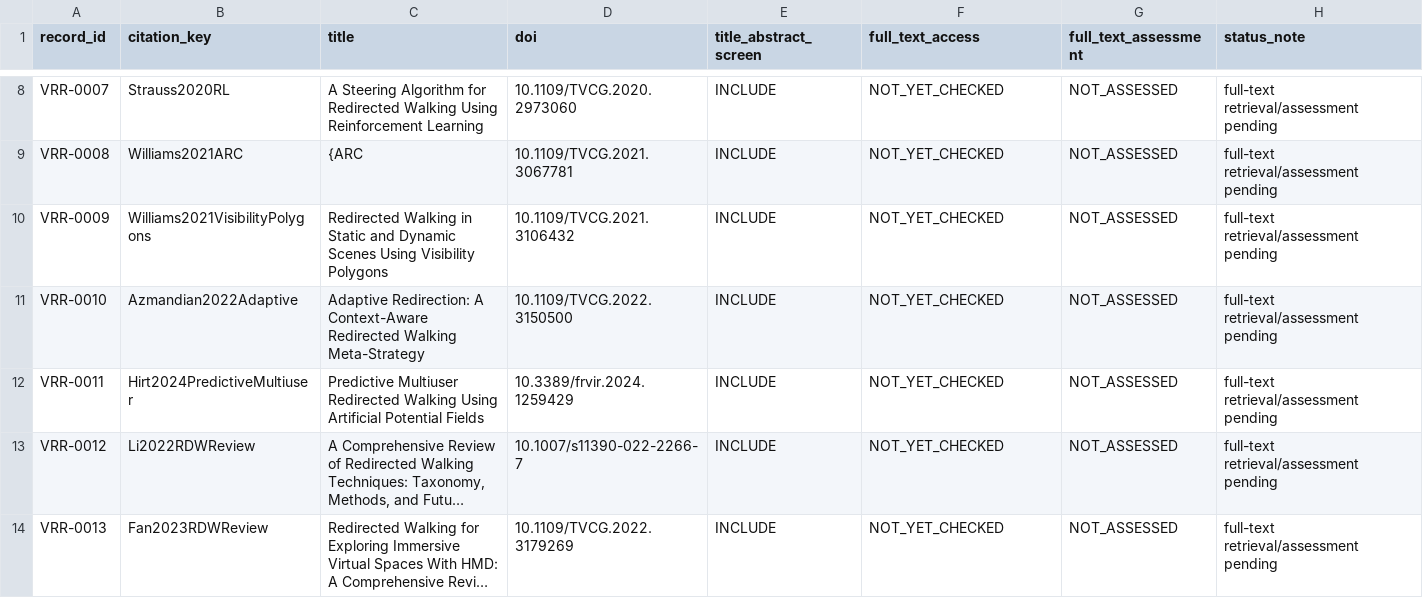
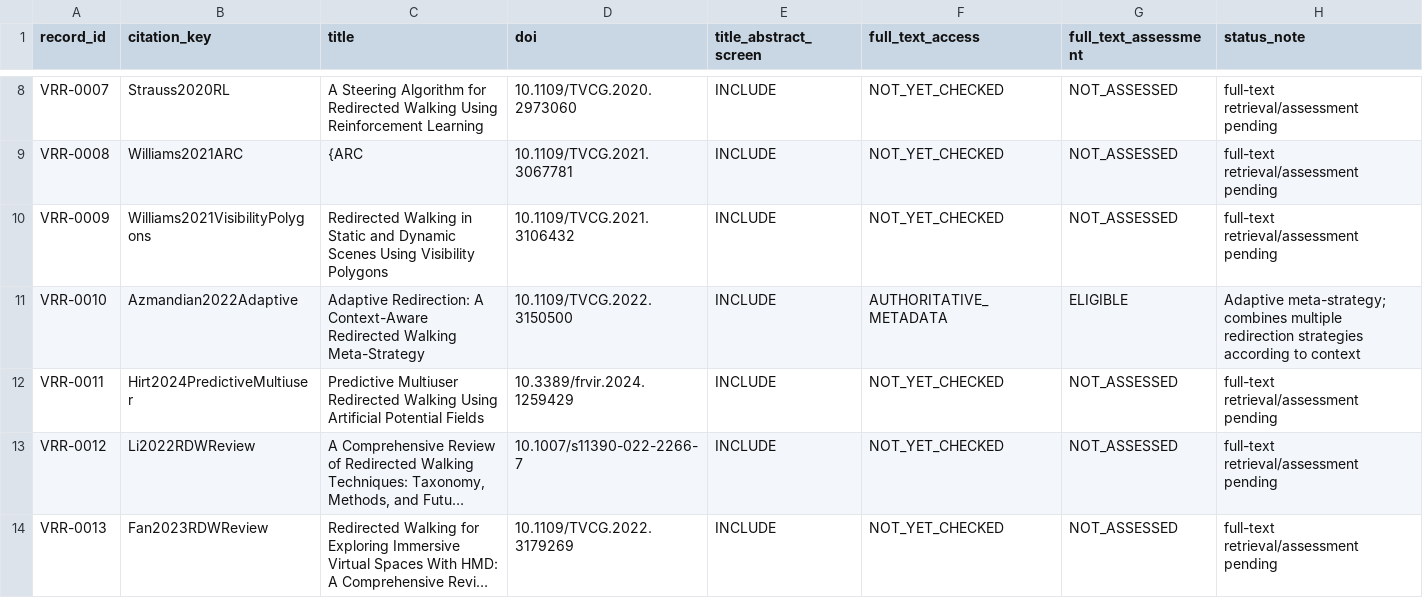
Before and after one commit to Arithmetic-Power-Geometry/Virtual-Reality-Research-Review, a CSV file: paper_writing_register/paper_assets/tables/Table_full_text_assessment.csv, drawn as a sheet; only a part is shown, gaps mark what is left out; long unchanged cells end in …; the diff covers the shown part only.

Commit message:
Review pipeline: assess N10 adaptive/predictive RDW priority batch

```diff
--- a/paper_writing_register/paper_assets/tables/Table_full_text_assessment.csv
+++ b/paper_writing_register/paper_assets/tables/Table_full_text_assessment.csv
@@ -10,3 +10,3 @@ record_id,citation_key,title,doi,title_abstract_screen,full_text_access,full_tex
 "VRR-0009","Williams2021VisibilityPolygons","Redirected Walking in Static and Dynamic Scenes Using Visibility Polygons","10.1109/TVCG.2021.3106432","INCLUDE","NOT_YET_CHECKED","NOT_ASSESSED","full-text retrieval/assessment pending"
-"VRR-0010","Azmandian2022Adaptive","Adaptive Redirection: A Context-Aware Redirected Walking Meta-Strategy","10.1109/TVCG.2022.3150500","INCLUDE","NOT_YET_CHECKED","NOT_ASSESSED","full-text retrieval/assessment pending"
+"VRR-0010","Azmandian2022Adaptive","Adaptive Redirection: A Context-Aware Redirected Walking Meta-Strategy","10.1109/TVCG.2022.3150500","INCLUDE","AUTHORITATIVE_METADATA","ELIGIBLE","Adaptive meta-strategy; combines multiple redirection strategies according to context"
 "VRR-0011","Hirt2024PredictiveMultiuser","Predictive Multiuser Redirected Walking Using Artificial Potential Fields","10.3389/frvir.2024.1259429","INCLUDE","NOT_YET_CHECKED","NOT_ASSESSED","full-text retrieval/assessment pending"
```
Also changed, not shown: 18 edited cells elsewhere in this file.
